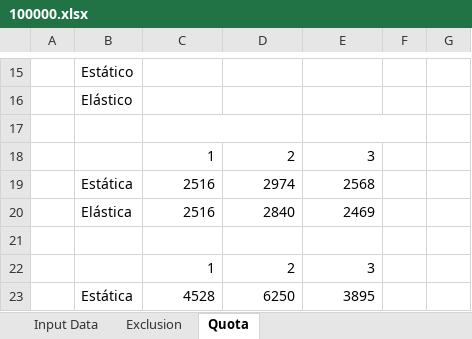
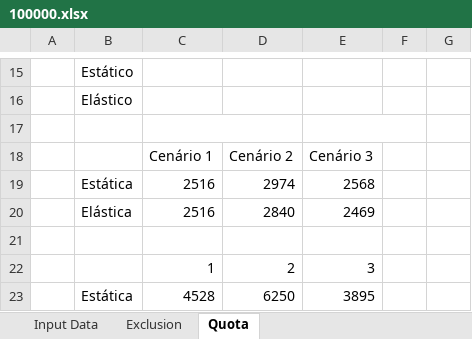
Before and after one commit to jgera/dms-gridsim, an Excel workbook: DMS-GridSim/workload/result/100000.xlsx, sheet Quota, drawn as a sheet; only a part is shown, gaps mark what is left out; values as stored, in another font and other column widths than the file's, no borders; charts and pictures not drawn; removed rows and columns are numbered as before the commit, all else as after; the diff names each change by its address in the sheet, - before the commit and + after, or states it on an @@ line.

```diff
--- a/DMS-GridSim/workload/result/100000.xlsx (sheet Quota)
+++ b/DMS-GridSim/workload/result/100000.xlsx (sheet Quota)
-row 18:  |  | 1 | 2 | 3
+row 18:  |  | Cenário 1 | Cenário 2 | Cenário 3
```
Also changed, not shown: charts or pictures, 1 other file.
